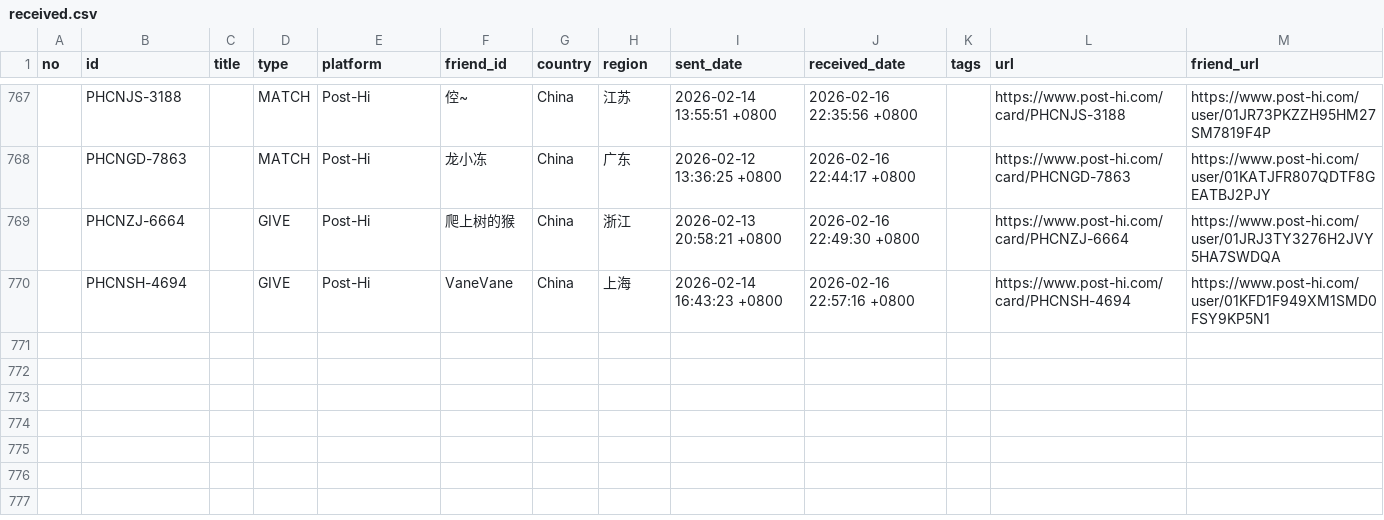
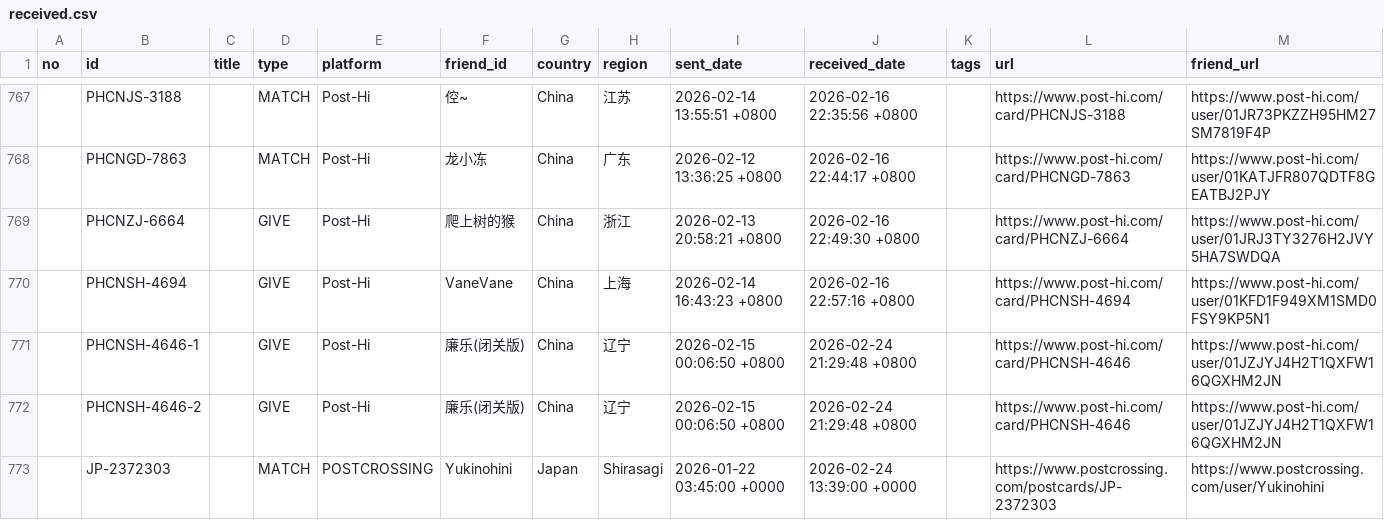
Before and after one commit to JiYouMCC/postcards, a CSV file: _data/received.csv, drawn as a sheet; only a part is shown, gaps mark what is left out.

Commit message:
Add cards

```diff
--- a/_data/received.csv
+++ b/_data/received.csv
@@ -770 +770,4 @@
 ,PHCNSH-4694,,GIVE,Post-Hi,VaneVane,China,上海,2026-02-14 16:43:23 +0800,2026-02-16 22:57:16 +0800,,https://www.post-hi.com/card/PHCNSH-4694,https://www.post-hi.com/user/01KFD1F949XM1SMD0FSY9KP5N1
+,PHCNSH-4646-1,,GIVE,Post-Hi,廉乐(闭关版),China,辽宁,2026-02-15 00:06:50 +0800,2026-02-24 21:29:48 +0800,,https://www.post-hi.com/card/PHCNSH-4646,https://www.post-hi.com/user/01JZJYJ4H2T1QXFW16QGXHM2JN
+,PHCNSH-4646-2,,GIVE,Post-Hi,廉乐(闭关版),China,辽宁,2026-02-15 00:06:50 +0800,2026-02-24 21:29:48 +0800,,https://www.post-hi.com/card/PHCNSH-4646,https://www.post-hi.com/user/01JZJYJ4H2T1QXFW16QGXHM2JN
+,JP-2372303,,MATCH,POSTCROSSING,Yukinohini,Japan,Shirasagi,2026-01-22 03:45:00 +0000,2026-02-24 13:39:00 +0000,,https://www.postcrossing.com/postcards/JP-2372303,https://www.postcrossing.com/user/Yukinohini
```
Also changed, not shown: _data/grouped.csv, _data/sent.csv, 7 other files.
